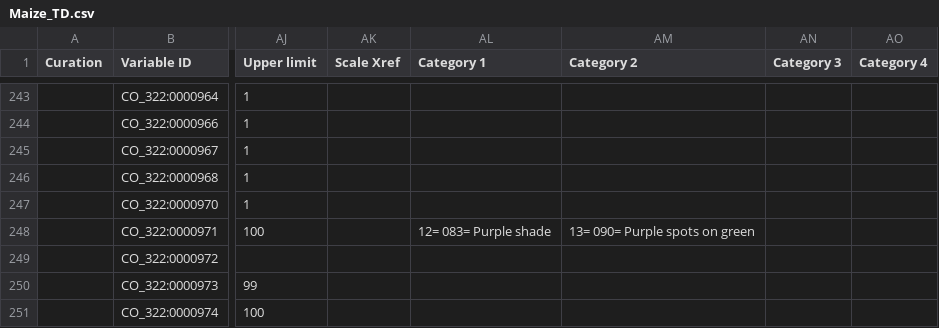
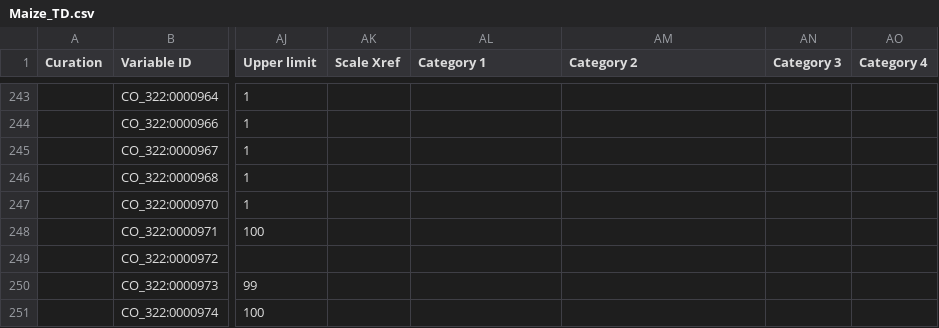
Before and after one commit to Planteome/CO_322-maize-traits, a CSV file: Maize_TD.csv, drawn as a sheet; only a part is shown, gaps mark what is left out; the diff names each change by its address in the sheet, - before the commit and + after, or states it on an @@ line.

Commit message:
fixed scale

```diff
--- a/Maize_TD.csv
+++ b/Maize_TD.csv
-AL248 (Category 1): 12= 083= Purple shade
+AL248 (Category 1): (empty)
-AM248 (Category 2): 13= 090= Purple spots on green
+AM248 (Category 2): (empty)
```
